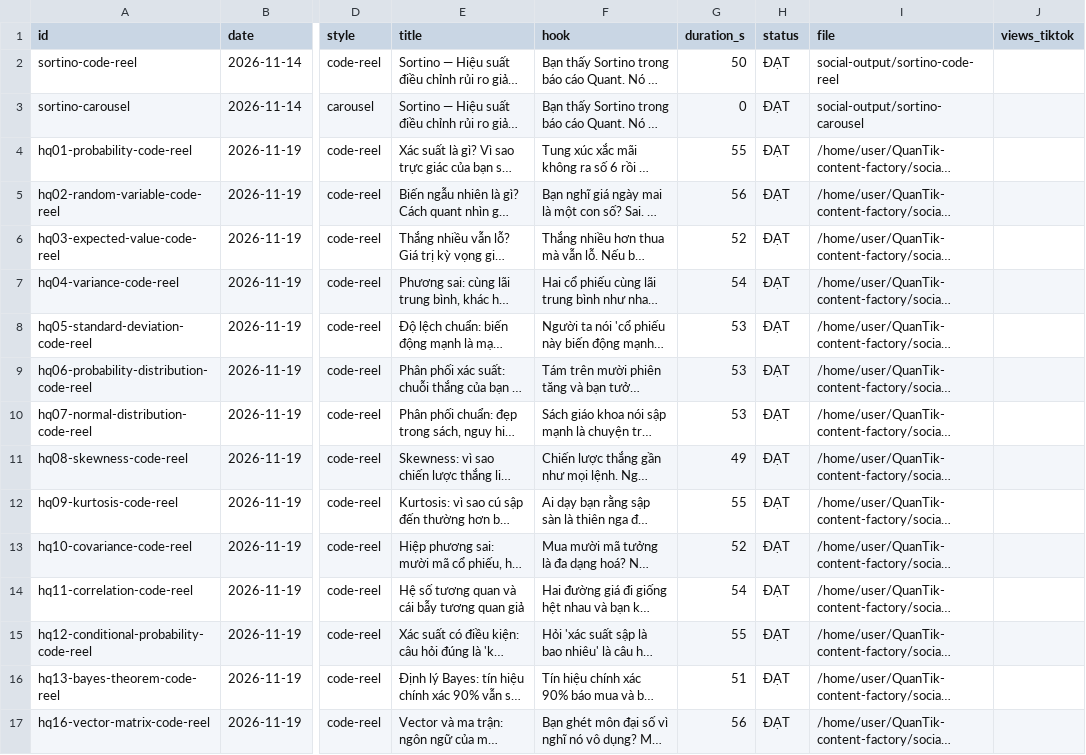
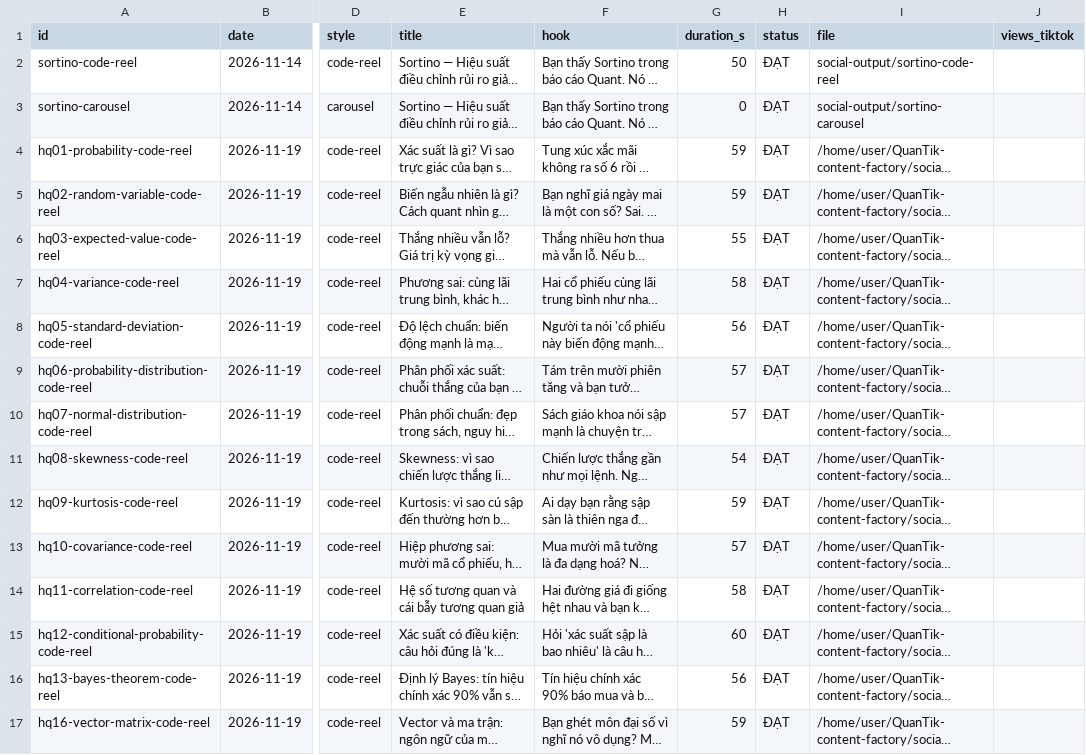
Before and after one commit to kwuangyong/QuanTik-content-factory, a CSV file: .claude/skills/quantik-video-factory/knowledge/episodes.csv, drawn as a sheet; only a part is shown, gaps mark what is left out; long unchanged cells end in …; the diff covers the shown part only; the diff names each change by its address in the sheet, - before the commit and + after, or states it on an @@ line.

```diff
--- a/.claude/skills/quantik-video-factory/knowledge/episodes.csv
+++ b/.claude/skills/quantik-video-factory/knowledge/episodes.csv
-G4 (duration_s): 55
+G4 (duration_s): 59
-G5 (duration_s): 56
+G5 (duration_s): 59
-G6 (duration_s): 52
+G6 (duration_s): 55
-G7 (duration_s): 54
+G7 (duration_s): 58
-G8 (duration_s): 53
+G8 (duration_s): 56
-G9:G10 (duration_s): 53
+G9:G10 (duration_s): 57
-G11 (duration_s): 49
+G11 (duration_s): 54
-G12 (duration_s): 55
+G12 (duration_s): 59
-G13 (duration_s): 52
+G13 (duration_s): 57
-G14 (duration_s): 54
+G14 (duration_s): 58
-G15 (duration_s): 55
+G15 (duration_s): 60
-G16 (duration_s): 51
+G16 (duration_s): 56
-G17 (duration_s): 56
+G17 (duration_s): 59
```
Also changed, not shown: 37 edited cells elsewhere in this file.
